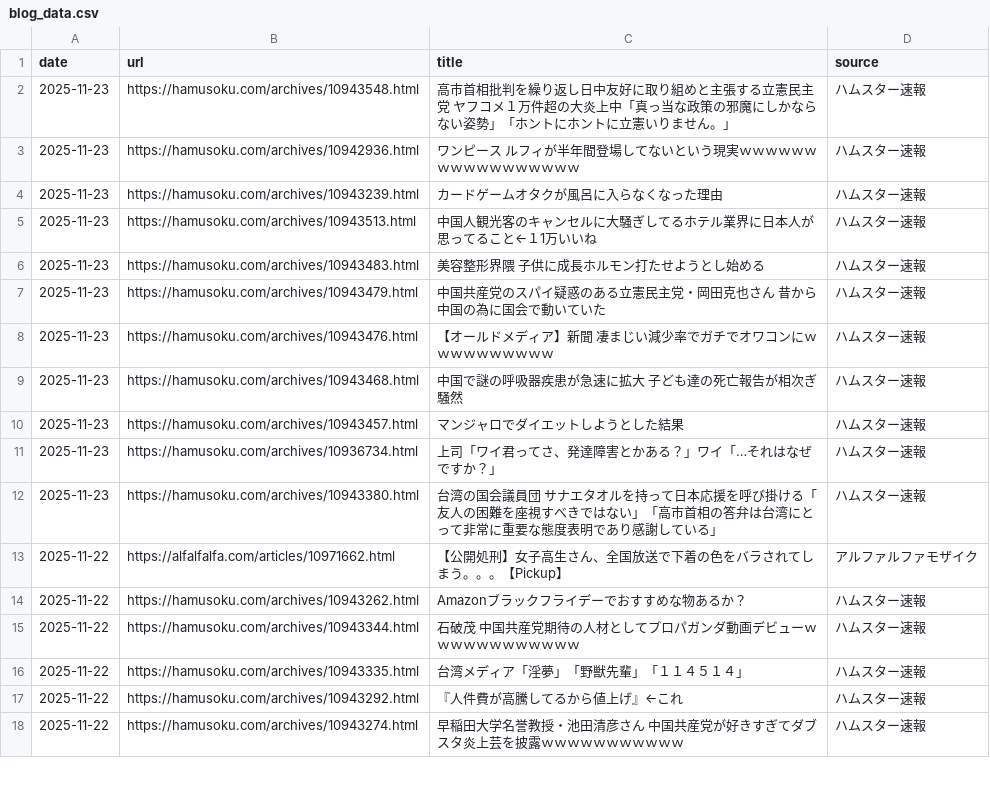
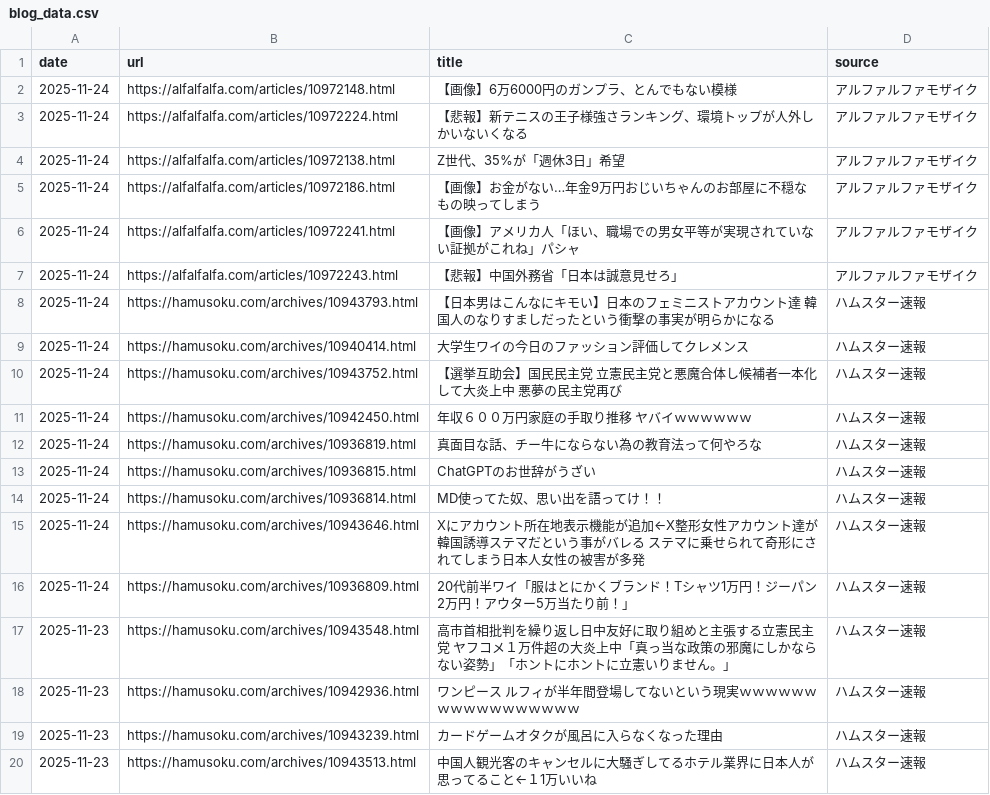
Before and after one commit to frameghostman/githubactionstest, a CSV file: blog_data.csv, drawn as a sheet; only a part is shown; the shorter side is filled out with more unchanged rows; the diff covers the shown part only.

```diff
--- a/blog_data.csv
+++ b/blog_data.csv
@@ -1,2 +1,17 @@
 date,url,title,source
+2025-11-24,https://alfalfalfa.com/articles/10972148.html,【画像】6万6000円のガンプラ、とんでもない模様,アルファルファモザイク
+2025-11-24,https://alfalfalfa.com/articles/10972224.html,【悲報】新テニスの王子様強さランキング、環境トップが人外しかいないくなる,アルファルファモザイク
+2025-11-24,https://alfalfalfa.com/articles/10972138.html,Z世代、35%が「週休3日」希望,アルファルファモザイク
+2025-11-24,https://alfalfalfa.com/articles/10972186.html,【画像】お金がない…年金9万円おじいちゃんのお部屋に不穏なもの映ってしまう,アルファルファモザイク
+2025-11-24,https://alfalfalfa.com/articles/10972241.html,【画像】アメリカ人「ほい、職場での男女平等が実現されていない証拠がこれね」パシャ,アルファルファモザイク
+2025-11-24,https://alfalfalfa.com/articles/10972243.html,【悲報】中国外務省「日本は誠意見せろ」,アルファルファモザイク
+2025-11-24,https://hamusoku.com/archives/10943793.html,【日本男はこんなにキモい】日本のフェミニストアカウント達　韓国人のなりすましだったという衝撃の事実が明らかになる,ハムスター速報
+2025-11-24,https://hamusoku.com/archives/10940414.html,大学生ワイの今日のファッション評価してクレメンス,ハムスター速報
+2025-11-24,https://hamusoku.com/archives/10943752.html,【選挙互助会】国民民主党　立憲民主党と悪魔合体し候補者一本化して大炎上中　悪夢の民主党再び,ハムスター速報
+2025-11-24,https://hamusoku.com/archives/10942450.html,年収６００万円家庭の手取り推移　ヤバイｗｗｗｗｗｗ,ハムスター速報
+2025-11-24,https://hamusoku.com/archives/10936819.html,真面目な話、チー牛にならない為の教育法って何やろな,ハムスター速報
+2025-11-24,https://hamusoku.com/archives/10936815.html,ChatGPTのお世辞がうざい,ハムスター速報
+2025-11-24,https://hamusoku.com/archives/10936814.html,MD使ってた奴、思い出を語ってけ！！,ハムスター速報
+2025-11-24,https://hamusoku.com/archives/10943646.html,Xにアカウント所在地表示機能が追加←X整形女性アカウント達が韓国誘導ステマだという事がバレる　ステマに乗せられて奇形にされてしまう日本人女性の被害が多発,ハムスター速報
+2025-11-24,https://hamusoku.com/archives/10936809.html,20代前半ワイ「服はとにかくブランド！Tシャツ1万円！ジーパン2万円！アウター5万当たり前！」,ハムスター速報
 2025-11-23,https://hamusoku.com/archives/10943548.html,高市首相批判を繰り返し日中友好に取り組めと主張する立憲民主党　ヤフコメ１万件超の大炎上中「真っ当な政策の邪魔にしかならない姿勢」「ホントにホントに立憲いりません。」,ハムスター速報
```
Also changed, not shown: 15 removed rows elsewhere in this file, 2 other files.
